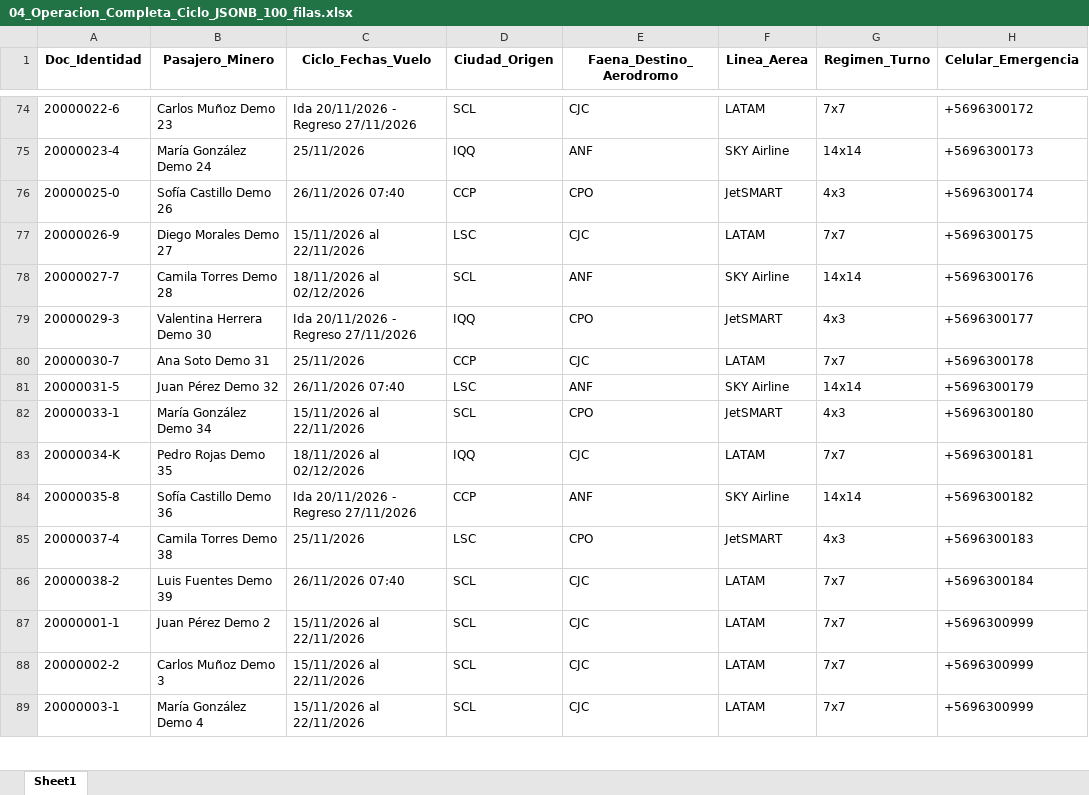
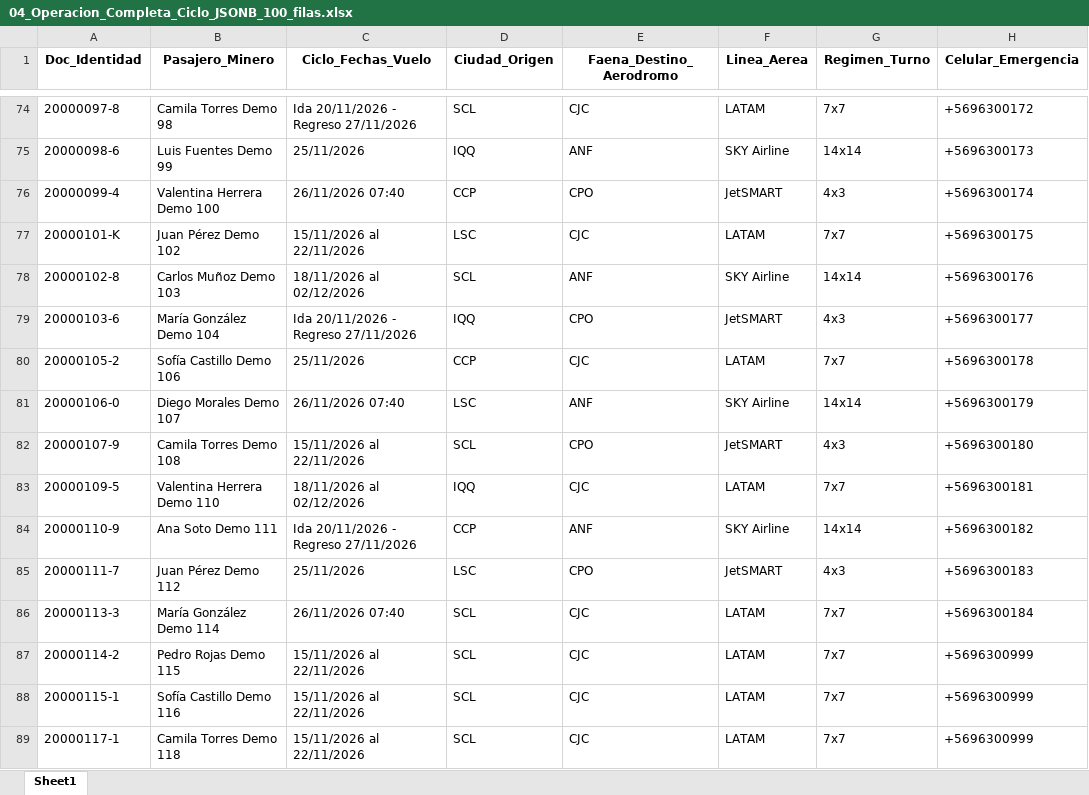
Before and after one commit to andy0noxo/sgp-minero, an Excel workbook: archivos_prueba_cargador/04_Operacion_Completa_Ciclo_JSONB_100_filas.xlsx, sheet Sheet1, drawn as a sheet; only a part is shown, gaps mark what is left out; values as stored, in another font and other column widths than the file's, no borders; the diff covers the shown part only; the diff names each change by its address in the sheet, - before the commit and + after, or states it on an @@ line.

```diff
--- a/archivos_prueba_cargador/04_Operacion_Completa_Ciclo_JSONB_100_filas.xlsx (sheet Sheet1)
+++ b/archivos_prueba_cargador/04_Operacion_Completa_Ciclo_JSONB_100_filas.xlsx (sheet Sheet1)
-A74 (Doc_Identidad): 20000022-6
+A74 (Doc_Identidad): 20000097-8
-B74 (Pasajero_Minero): Carlos Muñoz Demo 23
+B74 (Pasajero_Minero): Camila Torres Demo 98
-A75 (Doc_Identidad): 20000023-4
+A75 (Doc_Identidad): 20000098-6
-B75 (Pasajero_Minero): María González Demo 24
+B75 (Pasajero_Minero): Luis Fuentes Demo 99
-A76 (Doc_Identidad): 20000025-0
+A76 (Doc_Identidad): 20000099-4
-B76 (Pasajero_Minero): Sofía Castillo Demo 26
+B76 (Pasajero_Minero): Valentina Herrera Demo 100
-A77 (Doc_Identidad): 20000026-9
+A77 (Doc_Identidad): 20000101-K
-B77 (Pasajero_Minero): Diego Morales Demo 27
+B77 (Pasajero_Minero): Juan Pérez Demo 102
-A78 (Doc_Identidad): 20000027-7
+A78 (Doc_Identidad): 20000102-8
-B78 (Pasajero_Minero): Camila Torres Demo 28
+B78 (Pasajero_Minero): Carlos Muñoz Demo 103
-A79 (Doc_Identidad): 20000029-3
+A79 (Doc_Identidad): 20000103-6
-B79 (Pasajero_Minero): Valentina Herrera Demo 30
+B79 (Pasajero_Minero): María González Demo 104
-A80 (Doc_Identidad): 20000030-7
+A80 (Doc_Identidad): 20000105-2
-B80 (Pasajero_Minero): Ana Soto Demo 31
+B80 (Pasajero_Minero): Sofía Castillo Demo 106
-A81 (Doc_Identidad): 20000031-5
+A81 (Doc_Identidad): 20000106-0
-B81 (Pasajero_Minero): Juan Pérez Demo 32
+B81 (Pasajero_Minero): Diego Morales Demo 107
-A82 (Doc_Identidad): 20000033-1
+A82 (Doc_Identidad): 20000107-9
-B82 (Pasajero_Minero): María González Demo 34
+B82 (Pasajero_Minero): Camila Torres Demo 108
-A83 (Doc_Identidad): 20000034-K
+A83 (Doc_Identidad): 20000109-5
-B83 (Pasajero_Minero): Pedro Rojas Demo 35
+B83 (Pasajero_Minero): Valentina Herrera Demo 110
-A84 (Doc_Identidad): 20000035-8
+A84 (Doc_Identidad): 20000110-9
-B84 (Pasajero_Minero): Sofía Castillo Demo 36
+B84 (Pasajero_Minero): Ana Soto Demo 111
-A85 (Doc_Identidad): 20000037-4
+A85 (Doc_Identidad): 20000111-7
-B85 (Pasajero_Minero): Camila Torres Demo 38
+B85 (Pasajero_Minero): Juan Pérez Demo 112
-A86 (Doc_Identidad): 20000038-2
+A86 (Doc_Identidad): 20000113-3
-B86 (Pasajero_Minero): Luis Fuentes Demo 39
+B86 (Pasajero_Minero): María González Demo 114
-A87 (Doc_Identidad): 20000001-1
+A87 (Doc_Identidad): 20000114-2
-B87 (Pasajero_Minero): Juan Pérez Demo 2
+B87 (Pasajero_Minero): Pedro Rojas Demo 115
-A88 (Doc_Identidad): 20000002-2
+A88 (Doc_Identidad): 20000115-1
-B88 (Pasajero_Minero): Carlos Muñoz Demo 3
+B88 (Pasajero_Minero): Sofía Castillo Demo 116
-A89 (Doc_Identidad): 20000003-1
+A89 (Doc_Identidad): 20000117-1
-B89 (Pasajero_Minero): María González Demo 4
+B89 (Pasajero_Minero): Camila Torres Demo 118
```
Also changed, not shown: 46 edited cells elsewhere in this sheet, archivos_prueba_cargador/01_Nomina_Estandar_10_filas.xlsx, archivos_prueba_cargador/02_Contratista_Manual_Sin_Ruta_25_filas.xlsx, 12 other files.
